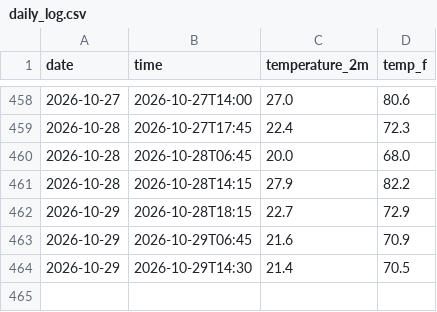
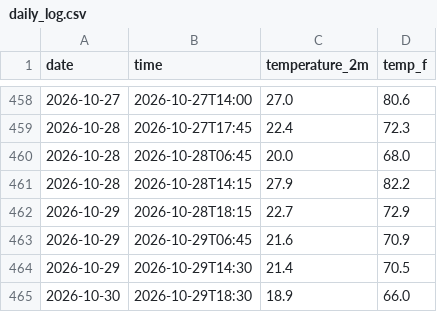
Before and after one commit to s326327/weather-tracker, a CSV file: daily_log.csv, drawn as a sheet; only a part is shown, gaps mark what is left out.

```diff
--- a/daily_log.csv
+++ b/daily_log.csv
@@ -464 +464,2 @@ date,time,temperature_2m,temp_f
 2026-10-29,2026-10-29T14:30,21.4,70.5
+2026-10-30,2026-10-29T18:30,18.9,66.0
```
Also changed, not shown: 1 other file.
